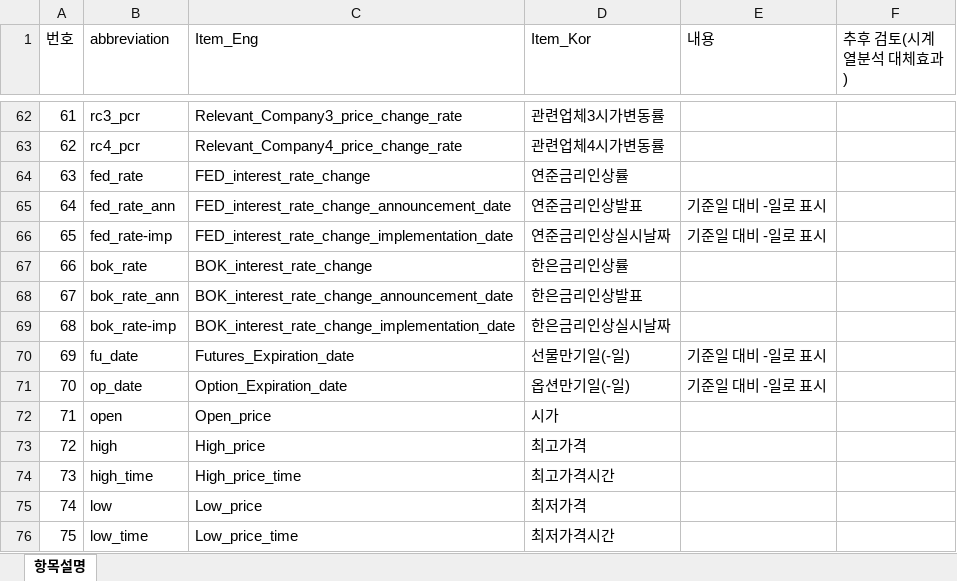
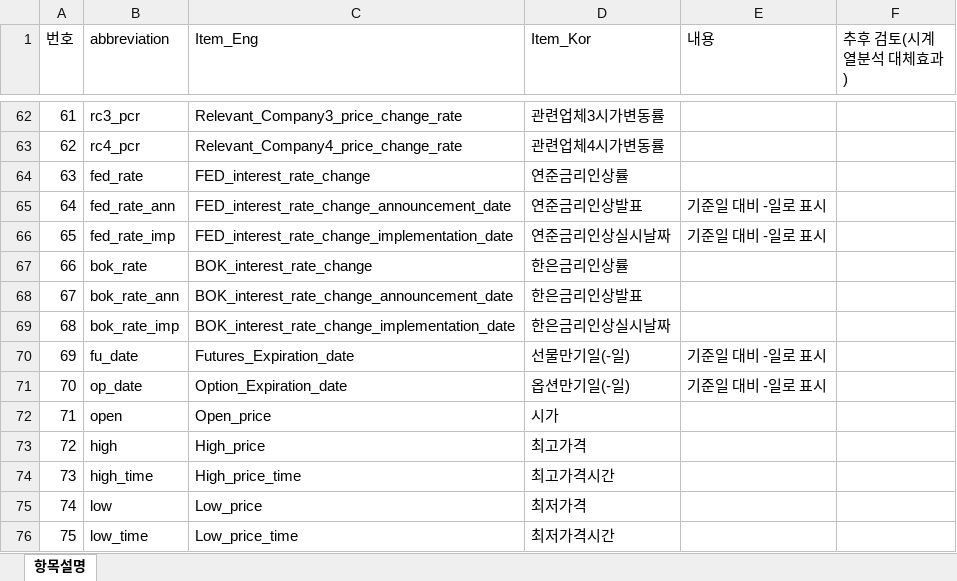
Before and after one commit to fasthill/factors_affecting_stock_price, an Excel workbook: data/data_fmt_readme.xlsx, sheet 항목설명, drawn as a sheet; only a part is shown, gaps mark what is left out; values as stored, in another font and other column widths than the file's, no borders; the diff names each change by its address in the sheet, - before the commit and + after, or states it on an @@ line.

```diff
--- a/data/data_fmt_readme.xlsx (sheet 항목설명)
+++ b/data/data_fmt_readme.xlsx (sheet 항목설명)
-B66 (abbreviation): fed_rate-imp
+B66 (abbreviation): fed_rate_imp
-B69 (abbreviation): bok_rate-imp
+B69 (abbreviation): bok_rate_imp
```
Also changed, not shown: 14 other files.
